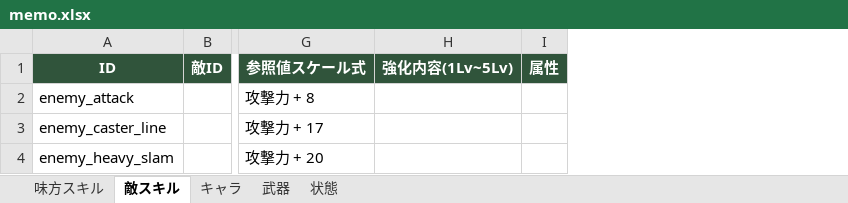
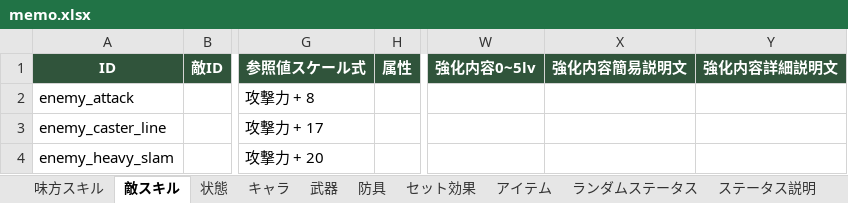
Before and after one commit to TMS-2-3/VScode, an Excel workbook: healer-game/メモ/memo.xlsx, sheet 敵スキル, drawn as a sheet; only a part is shown, gaps mark what is left out; values as stored, in another font and other column widths than the file's, no borders; removed rows and columns are numbered as before the commit, all else as after; the diff names each change by its address in the sheet, - before the commit and + after, or states it on an @@ line.

```diff
--- a/healer-game/メモ/memo.xlsx (sheet 敵スキル)
+++ b/healer-game/メモ/memo.xlsx (sheet 敵スキル)
+sheet tab: 防具
+sheet tab: セット効果
+sheet tab: アイテム
+sheet tab: ランダムステータス
+sheet tab: ステータス説明
@@ sheet tab order changed: 味方スキル | 敵スキル | 状態 | キャラ | 武器 | 防具 | セット効果 | アイテム | ランダムステータス | ステータス説明 @@
-column H (強化内容(1Lv~5Lv)), empty
+column W (強化内容0~5lv), empty
+column X (強化内容簡易説明文), empty
+column Y (強化内容詳細説明文), empty
```
Also changed, not shown: sheet 味方スキル, sheet キャラ, sheet 武器, sheet 状態, 21 other files.
